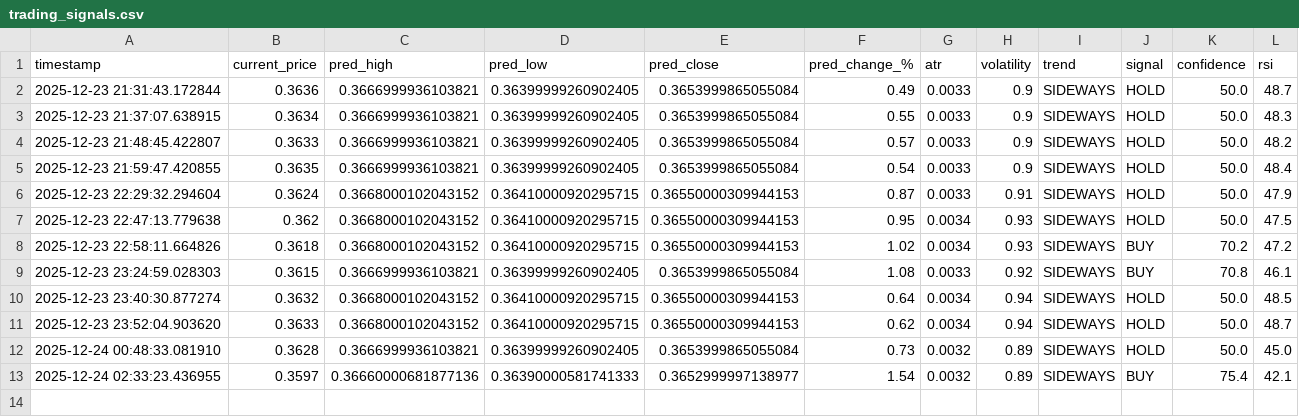
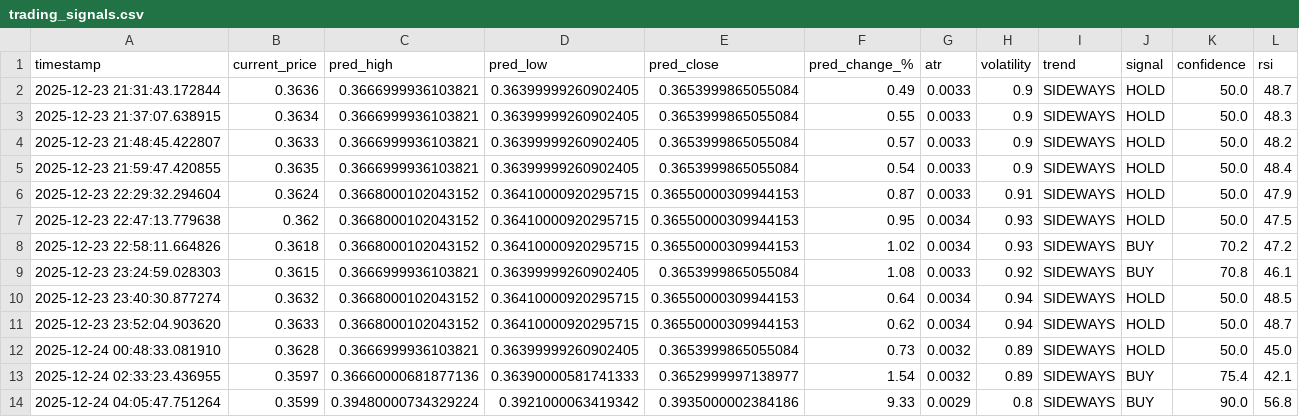
Before and after one commit to winningtrendingbots/Kraken-Trading-ADA, a CSV file: trading_signals.csv, drawn as a sheet; the diff names each change by its address in the sheet, - before the commit and + after, or states it on an @@ line.

```diff
--- a/trading_signals.csv
+++ b/trading_signals.csv
+row 14: 2025-12-24 04:05:47.751264 | 0.3599 | 0.39480000734329224 | 0.3921000063419342 | 0.3935000002384186 | 9.33 | 0.0029 | 0.8 | SIDEWAYS | BUY | 90.0 | 56.8
```
Also changed, not shown: prediction_tracker.csv.
